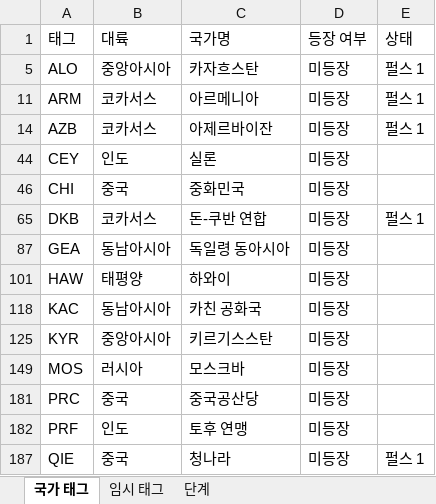
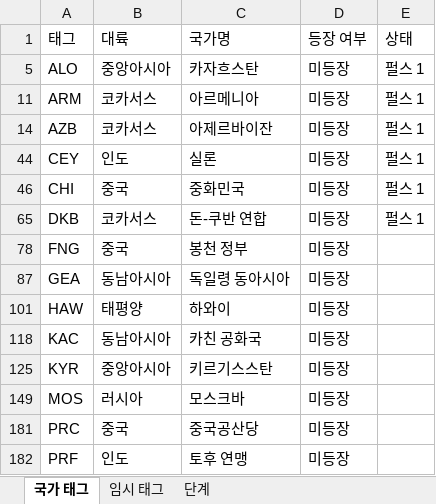
Before and after one commit to MADCAT416/megrez, an Excel workbook: 국가 TAG.xlsx, sheet 국가 태그, drawn as a sheet; only a part is shown; the shorter side is filled out with more unchanged rows; values as stored, in another font and other column widths than the file's, no borders; the diff names each change by its address in the sheet, - before the commit and + after, or states it on an @@ line.

```diff
--- a/국가 TAG.xlsx (sheet 국가 태그)
+++ b/국가 TAG.xlsx (sheet 국가 태그)
-E44 (상태): (empty)
+E44 (상태): 펄스 1
-E46 (상태): (empty)
+E46 (상태): 펄스 1
+row 78: FNG | 중국 | 봉천 정부 | 미등장
```
Also changed, not shown: sheet 임시 태그, hidden cells, 34 other files.
